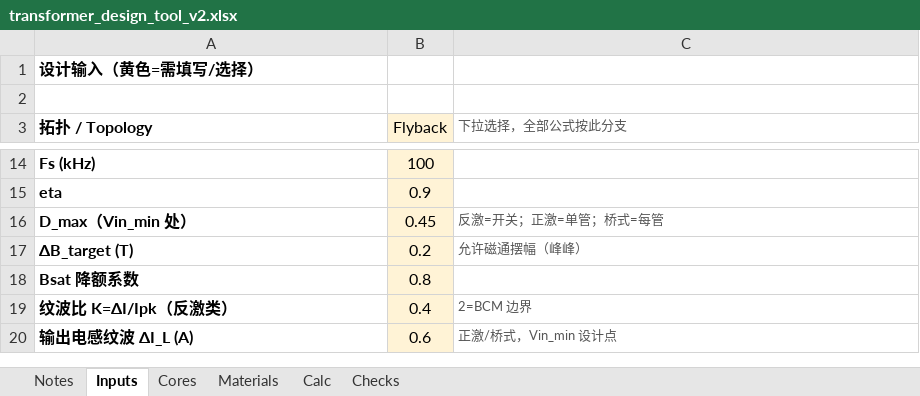
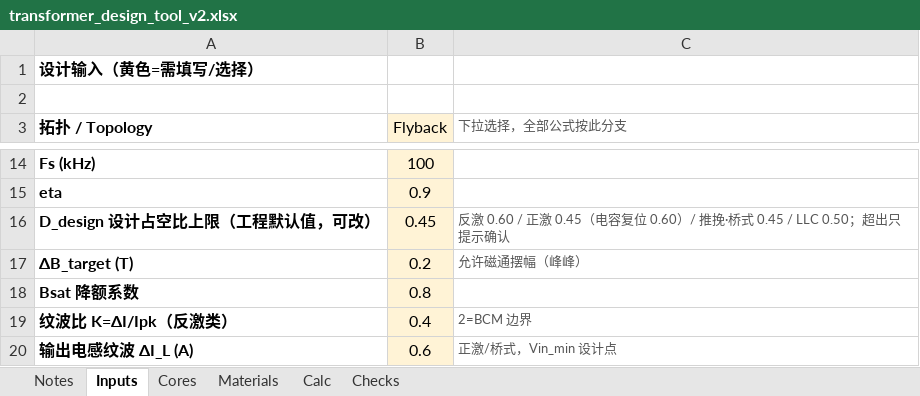
Before and after one commit to kuningas-cpu/transformer-design-tool, an Excel workbook: v2/transformer_design_tool_v2.xlsx, sheet Inputs, drawn as a sheet; only a part is shown, gaps mark what is left out; values as stored, in another font and other column widths than the file's, no borders; removed rows and columns are numbered as before the commit, all else as after; the diff names each change by its address in the sheet, - before the commit and + after, or states it on an @@ line.

```diff
--- a/v2/transformer_design_tool_v2.xlsx (sheet Inputs)
+++ b/v2/transformer_design_tool_v2.xlsx (sheet Inputs)
-row 16: D_max（Vin_min 处） | 0.45 | 反激=开关；正激=单管；桥式=每管
+row 16: D_design 设计占空比上限（工程默认值，可改） | 0.45 | 反激 0.60 / 正激 0.45（电容复位 0.60）/ 推挽·桥式 0.45 / LLC 0.50；超出只提示确认
```
Also changed, not shown: sheet Calc, sheet Checks, 5 other files.
